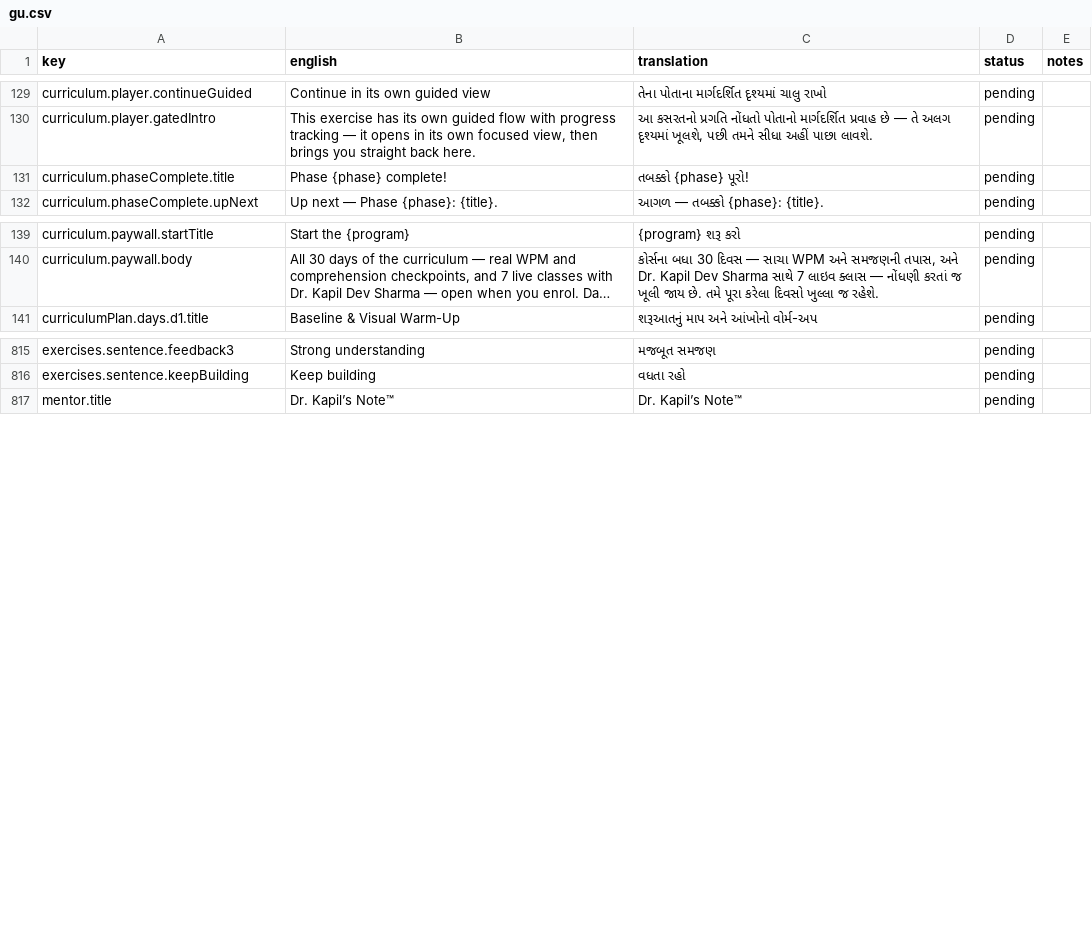
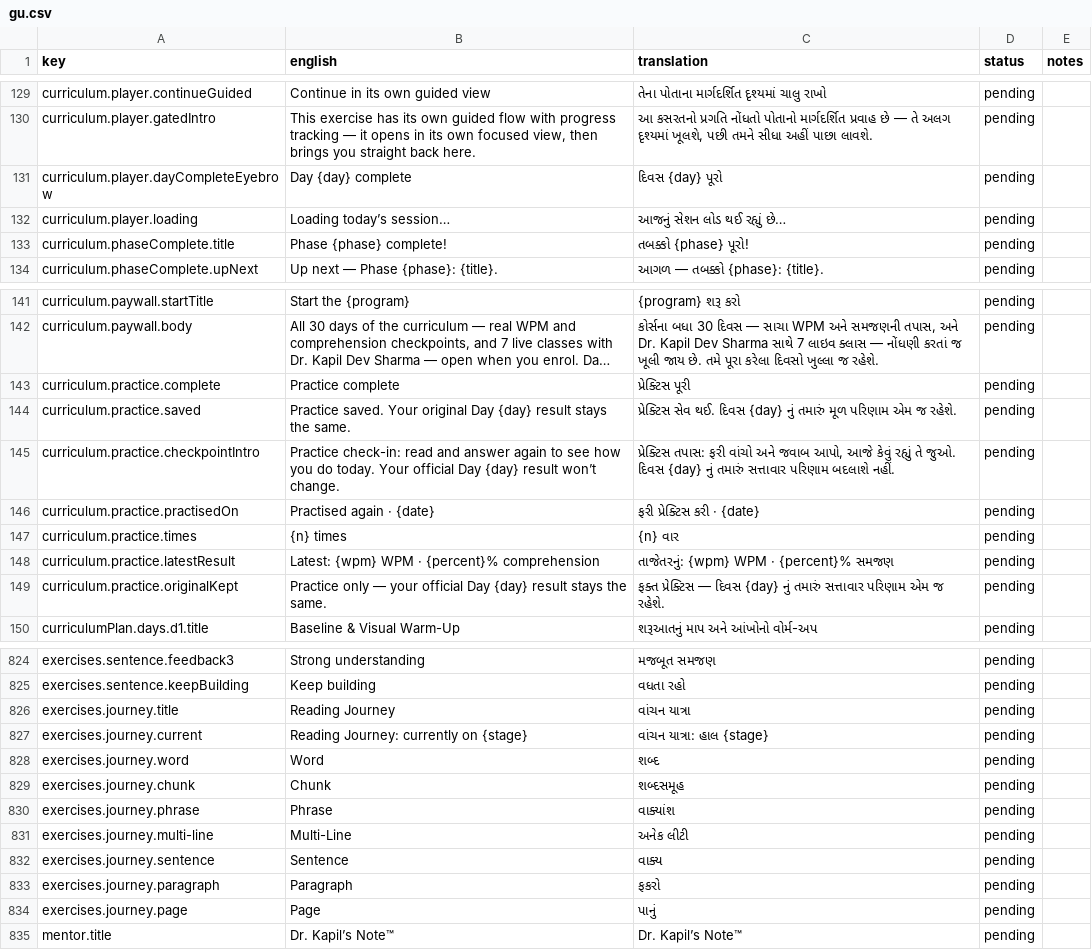
Before and after one commit to drkapilphd-farida/quantum-mindset-app, a CSV file: docs/translations/gu.csv, drawn as a sheet; only a part is shown, gaps mark what is left out; long unchanged cells end in …; the diff covers the shown part only; the diff names each change by its address in the sheet, - before the commit and + after, or states it on an @@ line.

```diff
--- a/docs/translations/gu.csv
+++ b/docs/translations/gu.csv
+row 131: curriculum.player.dayCompleteEyebrow | Day {day} complete | દિવસ {day} પૂરો | pending
+row 132: curriculum.player.loading | Loading today’s session… | આજનું સેશન લોડ થઈ રહ્યું છે… | pending
+row 143: curriculum.practice.complete | Practice complete | પ્રેક્ટિસ પૂરી | pending
+row 144: curriculum.practice.saved | Practice saved. Your original Day {day} result stays the same. | પ્રેક્ટિસ સેવ થઈ. દિવસ {day} નું તમારું મૂળ પરિણામ એમ જ રહેશે. | pending
+row 145: curriculum.practice.checkpointIntro | Practice check-in: read and answer again to see how you do today. Your official Day {day} result won’t change. | પ્રેક્ટિસ તપાસ: ફરી વાંચો અને જવાબ આપો, આજે કેવું રહ્યું તે જુઓ. દિવસ {day} નું તમારું સત્તાવાર પરિણામ બદલાશે નહીં. | pending
+row 146: curriculum.practice.practisedOn | Practised again · {date} | ફરી પ્રેક્ટિસ કરી · {date} | pending
+row 147: curriculum.practice.times | {n} times | {n} વાર | pending
+row 148: curriculum.practice.latestResult | Latest: {wpm} WPM · {percent}% comprehension | તાજેતરનું: {wpm} WPM · {percent}% સમજણ | pending
+row 149: curriculum.practice.originalKept | Practice only — your official Day {day} result stays the same. | ફક્ત પ્રેક્ટિસ — દિવસ {day} નું તમારું સત્તાવાર પરિણામ એમ જ રહેશે. | pending
+row 826: exercises.journey.title | Reading Journey | વાંચન યાત્રા | pending
+row 827: exercises.journey.current | Reading Journey: currently on {stage} | વાંચન યાત્રા: હાલ {stage} | pending
+row 828: exercises.journey.word | Word | શબ્દ | pending
+row 829: exercises.journey.chunk | Chunk | શબ્દસમૂહ | pending
+row 830: exercises.journey.phrase | Phrase | વાક્યાંશ | pending
+row 831: exercises.journey.multi-line | Multi-Line | અનેક લીટી | pending
+row 832: exercises.journey.sentence | Sentence | વાક્ય | pending
+row 833: exercises.journey.paragraph | Paragraph | ફકરો | pending
+row 834: exercises.journey.page | Page | પાનું | pending
```
Also changed, not shown: 2 edited cells elsewhere in this file, docs/translations/hi.csv, docs/translations/kn.csv, 4 other files.
